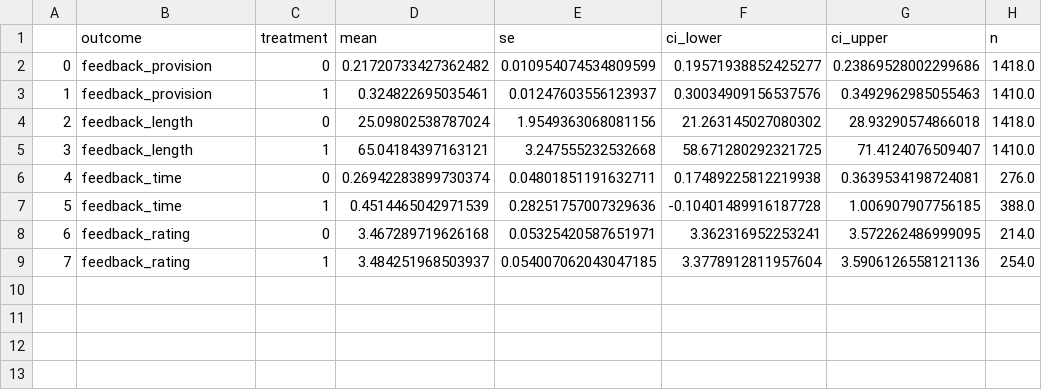
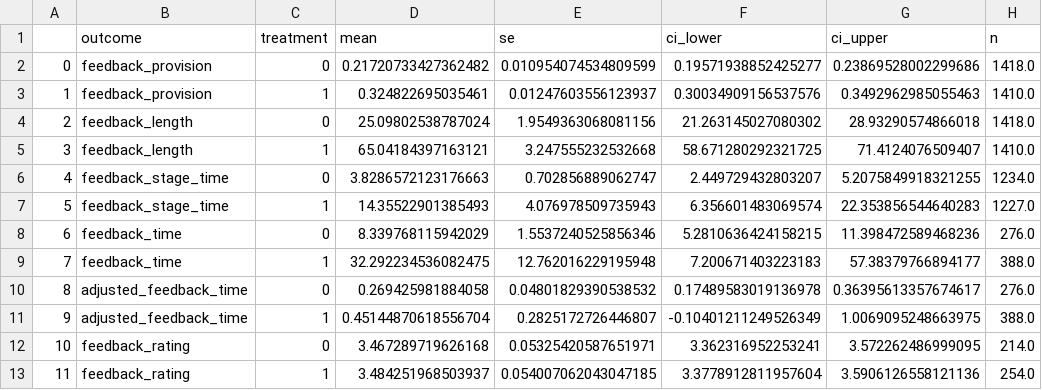
Before and after one commit to humans-and-machines/ai-feedback-provision, a CSV file: tables/shared_results.csv, drawn as a sheet; removed rows and columns are numbered as before the commit, all else as after; the diff names each change by its address in the sheet, - before the commit and + after, or states it on an @@ line.

```diff
--- a/tables/shared_results.csv
+++ b/tables/shared_results.csv
-row 6: 4 | feedback_time | 0 | 0.26942283899730374 | 0.04801851191632711 | 0.17489225812219938 | 0.3639534198724081 | 276.0
-row 7: 5 | feedback_time | 1 | 0.4514465042971539 | 0.28251757007329636 | -0.10401489916187728 | 1.006907907756185 | 388.0
+row 6: 4 | feedback_stage_time | 0 | 3.8286572123176663 | 0.702856889062747 | 2.449729432803207 | 5.2075849918321255 | 1234.0
+row 7: 5 | feedback_stage_time | 1 | 14.35522901385493 | 4.076978509735943 | 6.356601483069574 | 22.353856544640283 | 1227.0
+row 8: 6 | feedback_time | 0 | 8.339768115942029 | 1.5537240525856346 | 5.2810636424158215 | 11.398472589468236 | 276.0
+row 9: 7 | feedback_time | 1 | 32.292234536082475 | 12.762016229195948 | 7.200671403223183 | 57.38379766894177 | 388.0
+row 10: 8 | adjusted_feedback_time | 0 | 0.269425981884058 | 0.04801829390538532 | 0.17489583019136978 | 0.36395613357674617 | 276.0
+row 11: 9 | adjusted_feedback_time | 1 | 0.45144870618556704 | 0.2825172726446807 | -0.10401211249526349 | 1.0069095248663975 | 388.0
@@ column A renumbered from row 12 down @@
```
Also changed, not shown: tables/shared_by_hw.csv, tables/shared_stratified_has_mistakes.csv, 12 other files.
